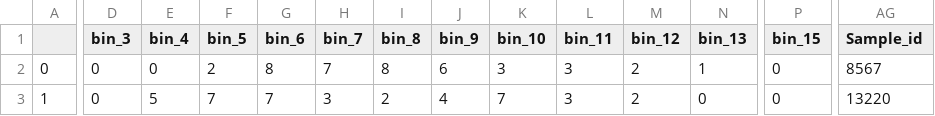
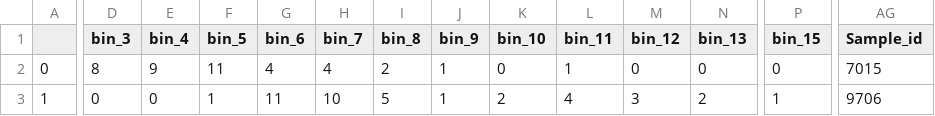
Before and after one commit to gijsdesmit/XAI_project, a CSV file: protocisms_positive.csv, drawn as a sheet; only a part is shown, gaps mark what is left out; the diff covers the shown part only; the diff names each change by its address in the sheet, - before the commit and + after, or states it on an @@ line.

```diff
--- a/protocisms_positive.csv
+++ b/protocisms_positive.csv
-D2 (bin_3): 0
+D2 (bin_3): 8
-E2 (bin_4): 0
+E2 (bin_4): 9
-F2 (bin_5): 2
+F2 (bin_5): 11
-G2 (bin_6): 8
+G2 (bin_6): 4
-H2 (bin_7): 7
+H2 (bin_7): 4
-I2 (bin_8): 8
+I2 (bin_8): 2
-J2 (bin_9): 6
+J2 (bin_9): 1
-K2 (bin_10): 3
+K2 (bin_10): 0
-L2 (bin_11): 3
+L2 (bin_11): 1
-M2 (bin_12): 2
+M2 (bin_12): 0
-N2 (bin_13): 1
+N2 (bin_13): 0
-AG2 (Sample_id): 8567
+AG2 (Sample_id): 7015
-E3 (bin_4): 5
+E3 (bin_4): 0
-F3 (bin_5): 7
+F3 (bin_5): 1
-G3 (bin_6): 7
+G3 (bin_6): 11
-H3 (bin_7): 3
+H3 (bin_7): 10
-I3 (bin_8): 2
+I3 (bin_8): 5
-J3 (bin_9): 4
+J3 (bin_9): 1
-K3 (bin_10): 7
+K3 (bin_10): 2
-L3 (bin_11): 3
+L3 (bin_11): 4
-M3 (bin_12): 2
+M3 (bin_12): 3
-N3 (bin_13): 0
+N3 (bin_13): 2
-P3 (bin_15): 0
+P3 (bin_15): 1
-AG3 (Sample_id): 13220
+AG3 (Sample_id): 9706
```
Also changed, not shown: 157 edited cells elsewhere in this file, protocisms_negative.csv, 2 other files.
